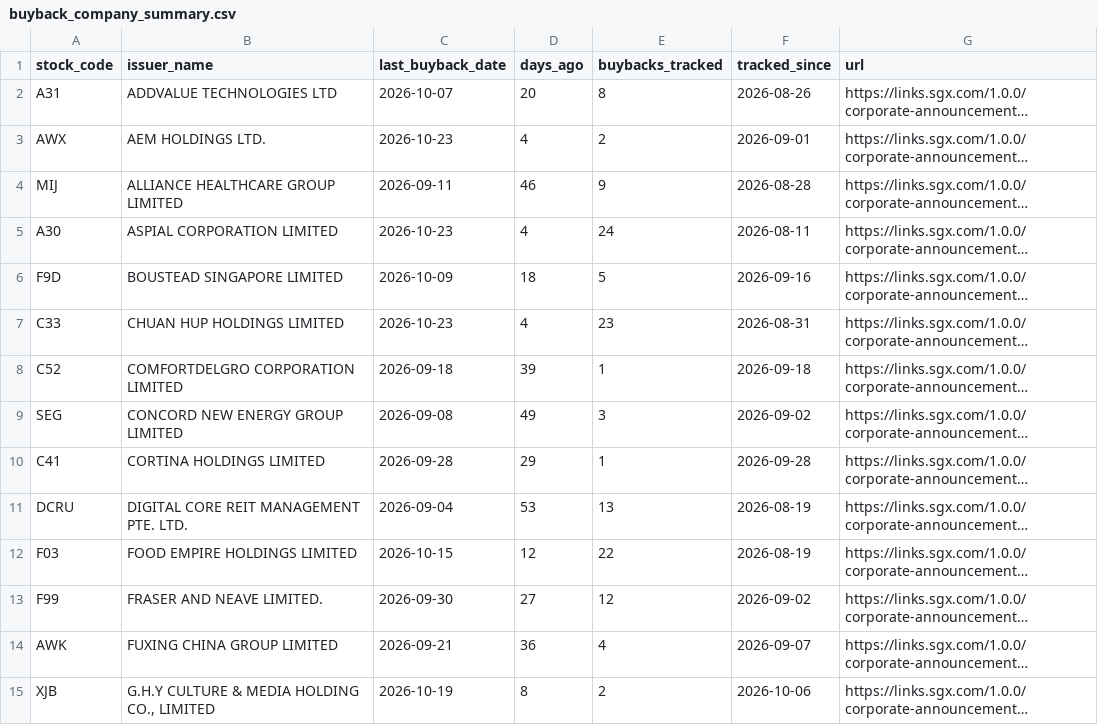
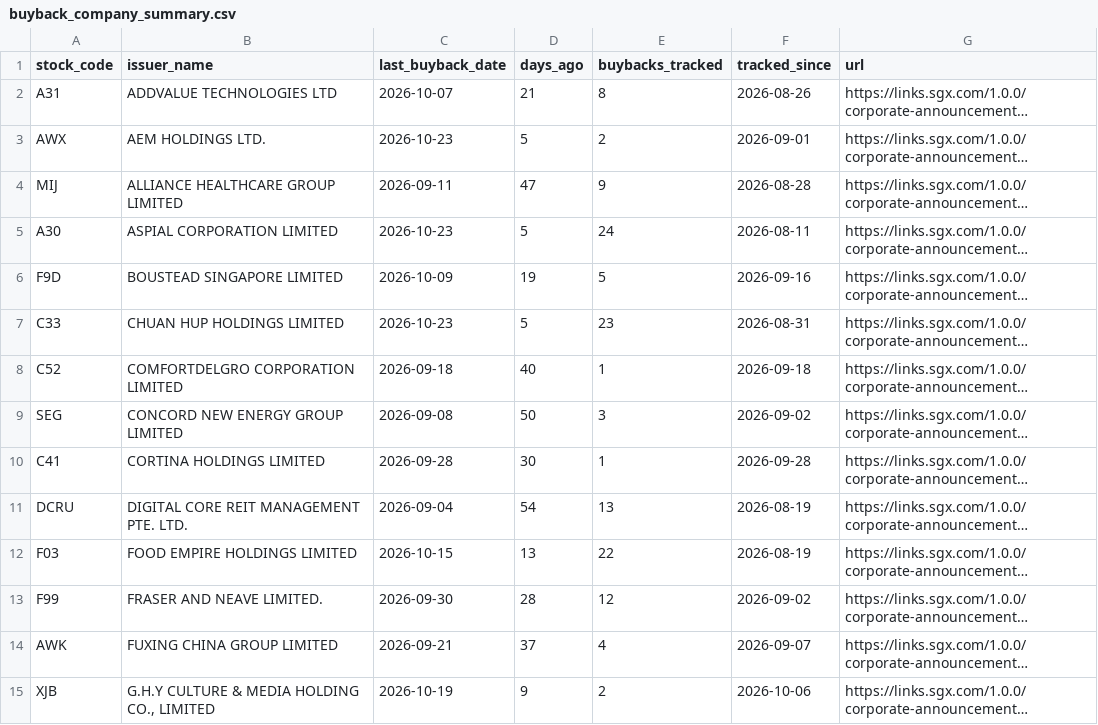
Before and after one commit to ferlyntanyj/Claude-Telegram-bot, a CSV file: output/buyback_company_summary.csv, drawn as a sheet; only a part is shown; long unchanged cells end in …; the diff covers the shown part only; the diff names each change by its address in the sheet, - before the commit and + after, or states it on an @@ line.

```diff
--- a/output/buyback_company_summary.csv
+++ b/output/buyback_company_summary.csv
-D2 (days_ago): 20
+D2 (days_ago): 21
-D3 (days_ago): 4
+D3 (days_ago): 5
-D4 (days_ago): 46
+D4 (days_ago): 47
-D5 (days_ago): 4
+D5 (days_ago): 5
-D6 (days_ago): 18
+D6 (days_ago): 19
-D7 (days_ago): 4
+D7 (days_ago): 5
-D8 (days_ago): 39
+D8 (days_ago): 40
-D9 (days_ago): 49
+D9 (days_ago): 50
-D10 (days_ago): 29
+D10 (days_ago): 30
-D11 (days_ago): 53
+D11 (days_ago): 54
-D12 (days_ago): 12
+D12 (days_ago): 13
-D13 (days_ago): 27
+D13 (days_ago): 28
-D14 (days_ago): 36
+D14 (days_ago): 37
-D15 (days_ago): 8
+D15 (days_ago): 9
```
Also changed, not shown: 1 added row and 59 edited cells elsewhere in this file, history/buyback_history.csv, 2 other files.
